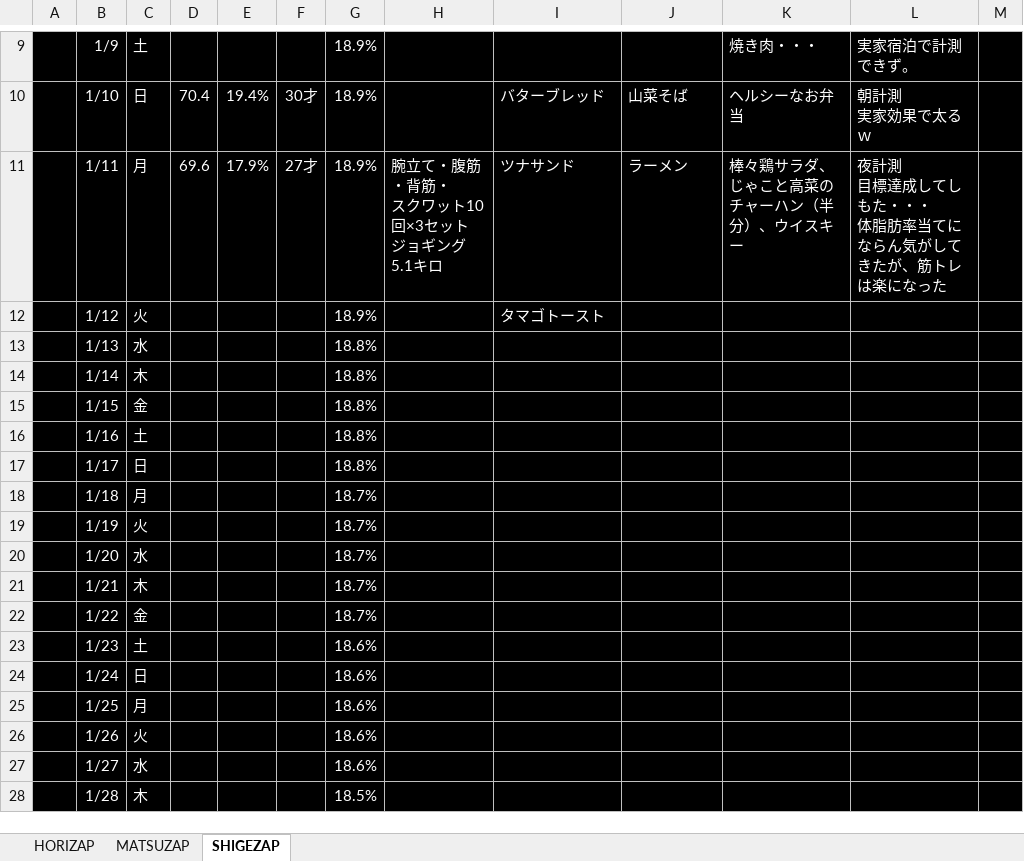
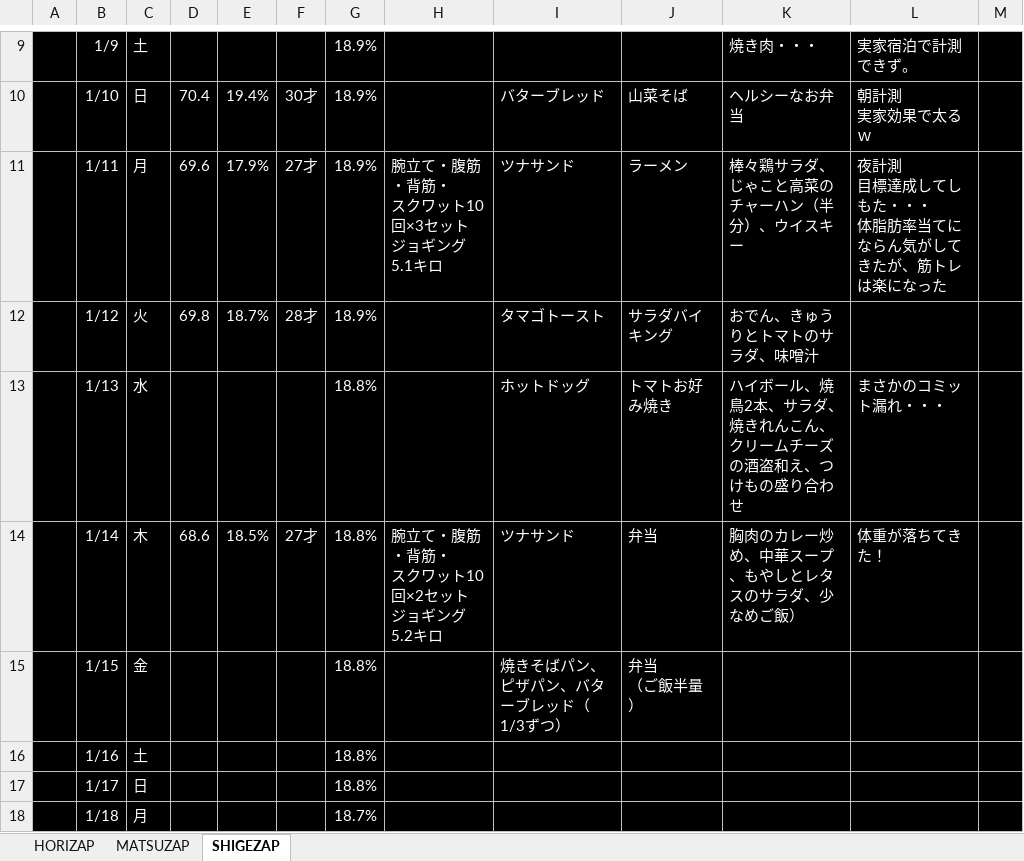
Before and after one commit to GS-Shigenaga/HORIZAP, an Excel workbook: HORIZAP.xlsx, sheet SHIGEZAP, drawn as a sheet; only a part is shown, gaps mark what is left out; the shorter side is filled out with more unchanged rows; values as stored, in another font and other column widths than the file's, no borders; charts and pictures not drawn; ↵ is a line break in a cell; the diff names each change by its address in the sheet, - before the commit and + after, or states it on an @@ line.

Commit message:
スタート時から1.2キロ痩せた！楽しくなってきた

```diff
--- a/HORIZAP.xlsx (sheet SHIGEZAP)
+++ b/HORIZAP.xlsx (sheet SHIGEZAP)
-D12: (empty)
+D12: 69.8
-E12: (empty)
+E12: 18.7%
-F12: (empty)
+F12: 28才
-J12: (empty)
+J12: サラダバイキング
-K12: (empty)
+K12: おでん、きゅうりとトマトのサラダ、味噌汁
-I13: (empty)
+I13: ホットドッグ
-J13: (empty)
+J13: トマトお好み焼き
-K13: (empty)
+K13: ハイボール、焼鳥2本、サラダ、焼きれんこん、クリームチーズの酒盗和え、つけもの盛り合わせ
-L13: (empty)
+L13: まさかのコミット漏れ・・・
-D14: (empty)
+D14: 68.6
-E14: (empty)
+E14: 18.5%
-F14: (empty)
+F14: 27才
-H14: (empty)
+H14: 腕立て・腹筋・背筋・ ↵ スクワット10回×2セット ↵ ジョギング5.2キロ
-I14: (empty)
+I14: ツナサンド
-J14: (empty)
+J14: 弁当
-K14: (empty)
+K14: 胸肉のカレー炒め、中華スープ、もやしとレタスのサラダ、少なめご飯）
-L14: (empty)
+L14: 体重が落ちてきた！
-I15: (empty)
+I15: 焼きそばパン、ピザパン、バターブレッド（1/3ずつ）
-J15: (empty)
+J15: 弁当 ↵ （ご飯半量）
```
Also changed, not shown: charts or pictures.
